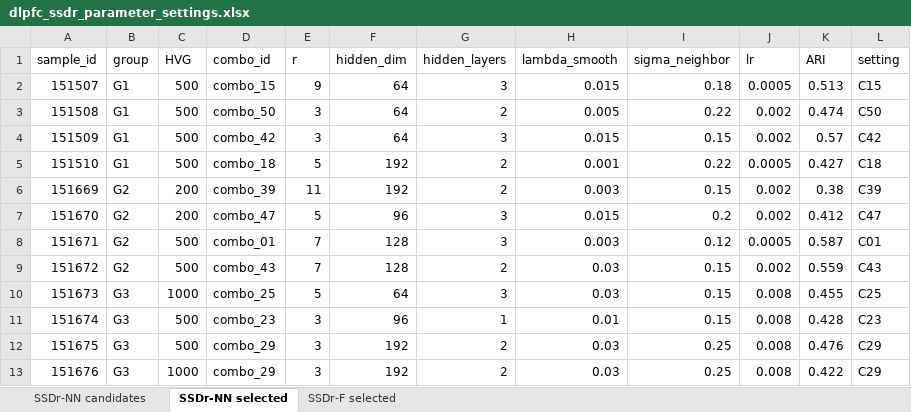
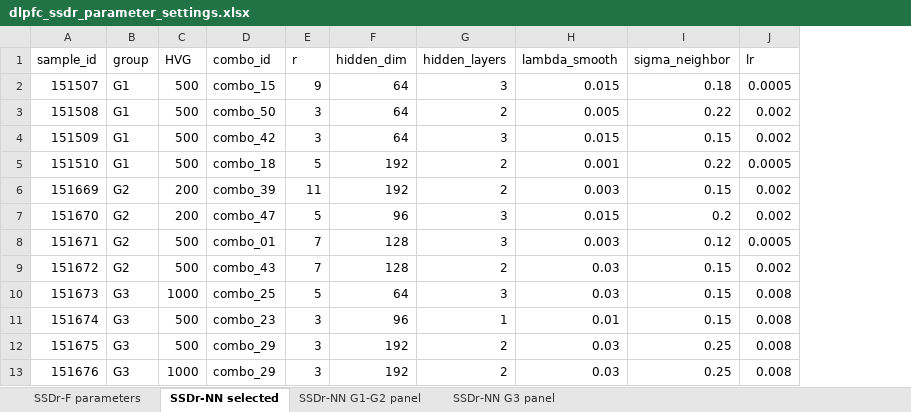
Before and after one commit to ChengyuRicardoDu/SSDr-analysis, an Excel workbook: parameters/dlpfc_ssdr_parameter_settings.xlsx, sheet SSDr-NN selected, drawn as a sheet; values as stored, in another font and other column widths than the file's, no borders; the diff names each change by its address in the sheet, - before the commit and + after, or states it on an @@ line.

Commit message:
Clean SSDr parameter tables

```diff
--- a/parameters/dlpfc_ssdr_parameter_settings.xlsx (sheet SSDr-NN selected)
+++ b/parameters/dlpfc_ssdr_parameter_settings.xlsx (sheet SSDr-NN selected)
-sheet tab: SSDr-NN candidates
+sheet tab: SSDr-F parameters
-sheet tab: SSDr-F selected
+sheet tab: SSDr-NN G1-G2 panel
+sheet tab: SSDr-NN G3 panel
-column K (ARI), rows 2-13: 0.513 | 0.474 | 0.57 | 0.427 | 0.38 | 0.412 | 0.587 | 0.559 | 0.455 | 0.428 | 0.476 | 0.422
-column L (setting), rows 2-13: C15 | C50 | C42 | C18 | C39 | C47 | C01 | C43 | C25 | C23 | C29 | C29
```
Also changed, not shown: sheet SSDr-F parameters, sheet SSDr-NN G1-G2 panel, 8 other files.
